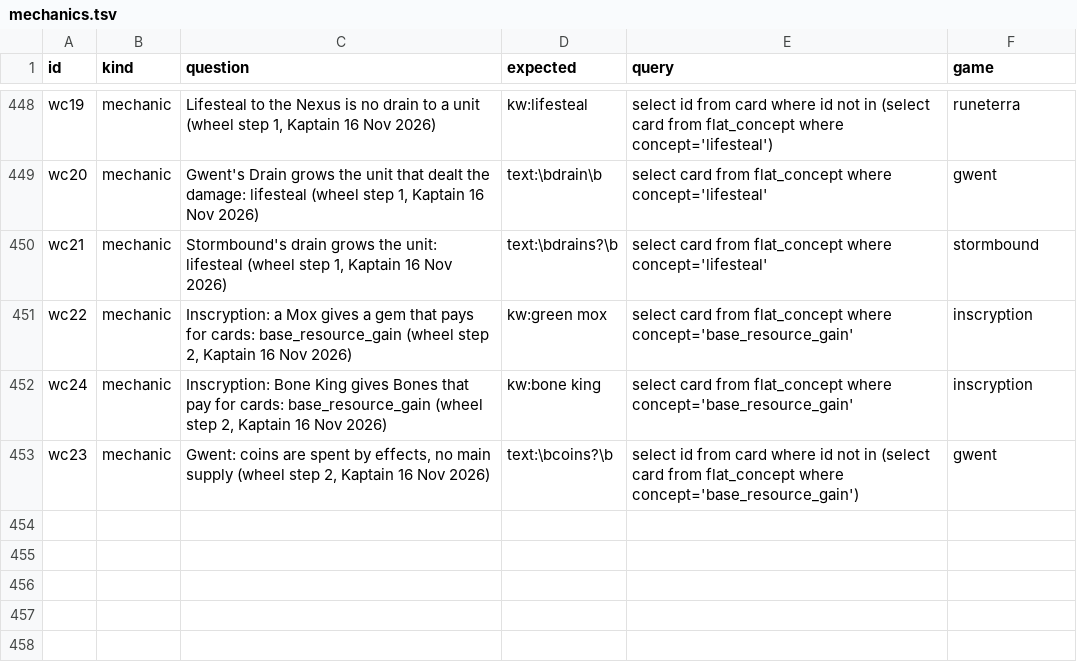
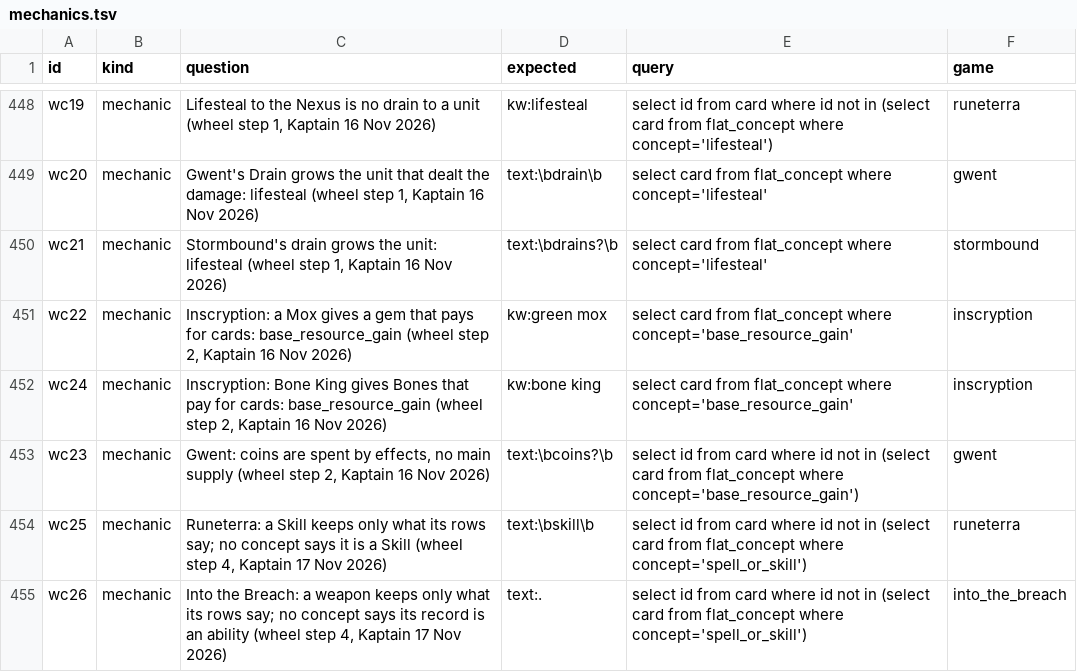
Before and after one commit to npgeorgiou/three-bases, a TSV file: library/cards_db/cases/mechanics.tsv, drawn as a sheet; only a part is shown, gaps mark what is left out.

```diff
--- a/library/cards_db/cases/mechanics.tsv
+++ b/library/cards_db/cases/mechanics.tsv
@@ -453 +453,3 @@ wc24	mechanic	Inscryption: Bone King gives Bones that pay for cards: base_resour
 wc23	mechanic	Gwent: coins are spent by effects, no main supply (wheel step 2, Kaptain 16 Nov 2026)	text:\bcoins?\b	select id from card where id not in (select card from flat_concept where concept='base_resource_gain')	gwent
+wc25	mechanic	Runeterra: a Skill keeps only what its rows say; no concept says it is a Skill (wheel step 4, Kaptain 17 Nov 2026)	text:\bskill\b	select id from card where id not in (select card from flat_concept where concept='spell_or_skill')	runeterra
+wc26	mechanic	Into the Breach: a weapon keeps only what its rows say; no concept says its record is an ability (wheel step 4, Kaptain 17 Nov 2026)	text:.	select id from card where id not in (select card from flat_concept where concept='spell_or_skill')	into_the_breach
```
Also changed, not shown: factions/wheel/work/concept_games.tsv, factions/wheel/work/concept_games_all.tsv, 20 other files.
